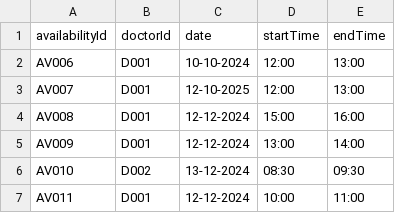
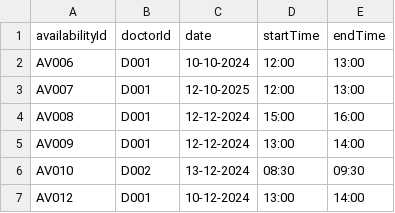
Before and after one commit to KiongLu/SC2002_Assignment_New, a CSV file: sc2002.scmb.grp1.hms/resource/Availability.csv, drawn as a sheet.

```diff
--- a/sc2002.scmb.grp1.hms/resource/Availability.csv
+++ b/sc2002.scmb.grp1.hms/resource/Availability.csv
@@ -6,2 +6,2 @@ AV009,D001,12-12-2024,13:00,14:00
 AV010,D002,13-12-2024,08:30,09:30
-AV011,D001,12-12-2024,10:00,11:00
+AV012,D001,10-12-2024,13:00,14:00
```
Also changed, not shown: sc2002.scmb.grp1.hms/resource/Appointment.csv, sc2002.scmb.grp1.hms/resource/Patient.csv, 3 other files.
